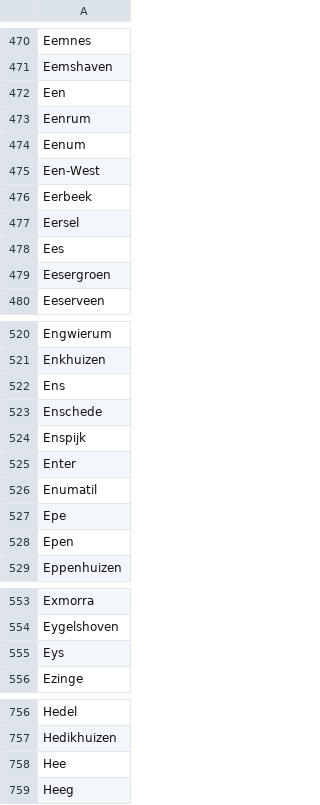
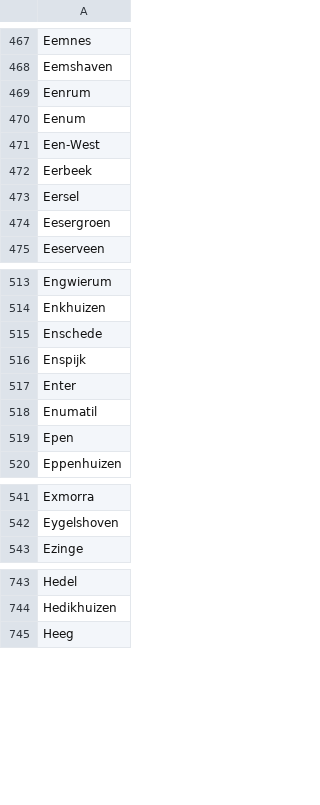
Before and after one commit to lmeulen/PrivacyFilter, a CSV file: datasets/places.csv, drawn as a sheet; only a part is shown, gaps mark what is left out; the diff covers the shown part only; the diff names each change by its address in the sheet, - before the commit and + after, or states it on an @@ line.

```diff
--- a/datasets/places.csv
+++ b/datasets/places.csv
-row 472: Een
-row 478: Ees
-row 522: Ens
-row 527: Epe
-row 555: Eys
-row 758: Hee
```
Also changed, not shown: 15 removed rows elsewhere in this file, 2 other files.
